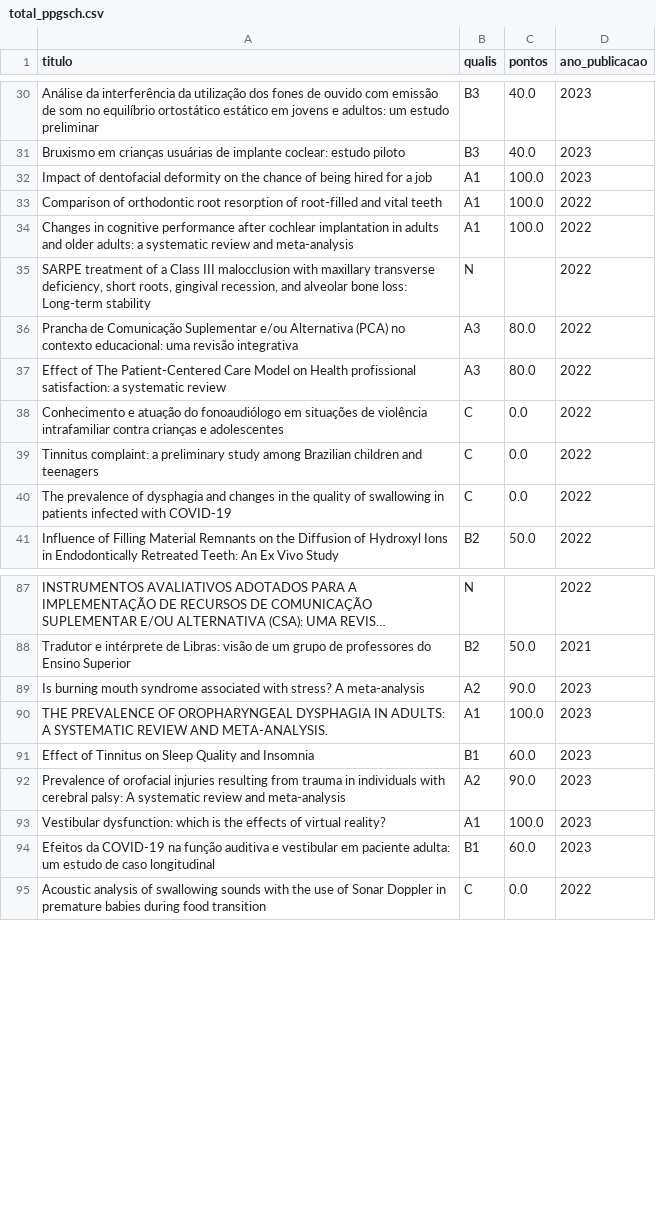
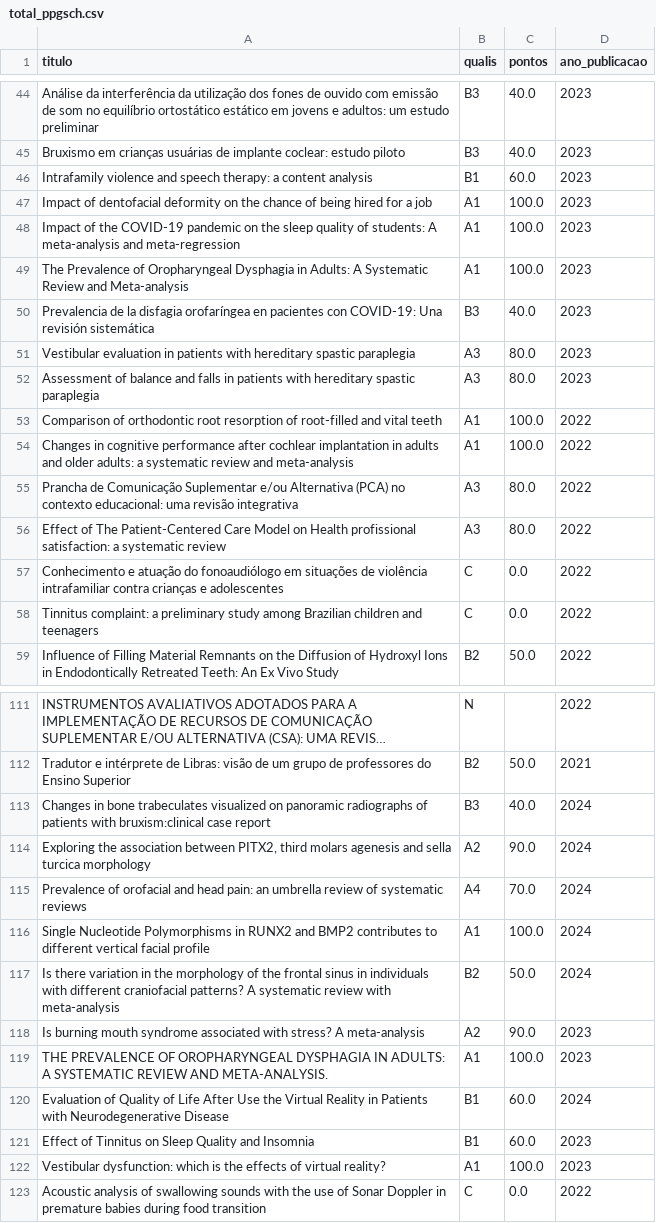
Before and after one commit to cristianomaraujo/dashboard_ppgsch, a CSV file: total_ppgsch.csv, drawn as a sheet; only a part is shown, gaps mark what is left out; long unchanged cells end in …; removed rows and columns are numbered as before the commit, all else as after; the diff covers the shown part only; the diff names each change by its address in the sheet, - before the commit and + after, or states it on an @@ line.

```diff
--- a/total_ppgsch.csv
+++ b/total_ppgsch.csv
+row 46: Intrafamily violence and speech therapy: a content analysis | B1 | 60.0 | 2023
+row 48: Impact of the COVID-19 pandemic on the sleep quality of students: A meta-analysis and meta-regression | A1 | 100.0 | 2023
@@ row 22 moved to row 49: The Prevalence of Oropharyngeal Dysphagi… @@
+row 50: Prevalencia de la disfagia orofaríngea en pacientes con COVID-19: Una revisión sistemática | B3 | 40.0 | 2023
+row 51: Vestibular evaluation in patients with hereditary spastic paraplegia | A3 | 80.0 | 2023
+row 52: Assessment of balance and falls in patients with hereditary spastic paraplegia | A3 | 80.0 | 2023
-row 35: SARPE treatment of a Class III malocclusion with maxillary transverse deficiency, short roots, gingival recession, and alveolar bone loss: Long-term stability | N |  | 2022
@@ row 40 moved to row 157: The prevalence of dysphagia and changes … @@
+row 113: Changes in bone trabeculates visualized on panoramic radiographs of patients with bruxism:clinical case report | B3 | 40.0 | 2024
+row 114: Exploring the association between PITX2, third molars agenesis and sella turcica morphology | A2 | 90.0 | 2024
+row 115: Prevalence of orofacial and head pain: an umbrella review of systematic reviews | A4 | 70.0 | 2024
+row 116: Single Nucleotide Polymorphisms in RUNX2 and BMP2 contributes to different vertical facial profile | A1 | 100.0 | 2024
+row 117: Is there variation in the morphology of the frontal sinus in individuals with different craniofacial patterns? A systematic review with meta-analysis | B2 | 50.0 | 2024
+row 120: Evaluation of Quality of Life After Use the Virtual Reality in Patients with Neurodegenerative Disease | B1 | 60.0 | 2024
-row 92: Prevalence of orofacial injuries resulting from trauma in individuals with cerebral palsy: A systematic review and meta-analysis | A2 | 90.0 | 2023
@@ row 94 moved to row 90: Efeitos da COVID-19 na função auditiva e… @@
```
Also changed, not shown: 34 added rows, 2 removed rows and 2 moved rows elsewhere in this file.
